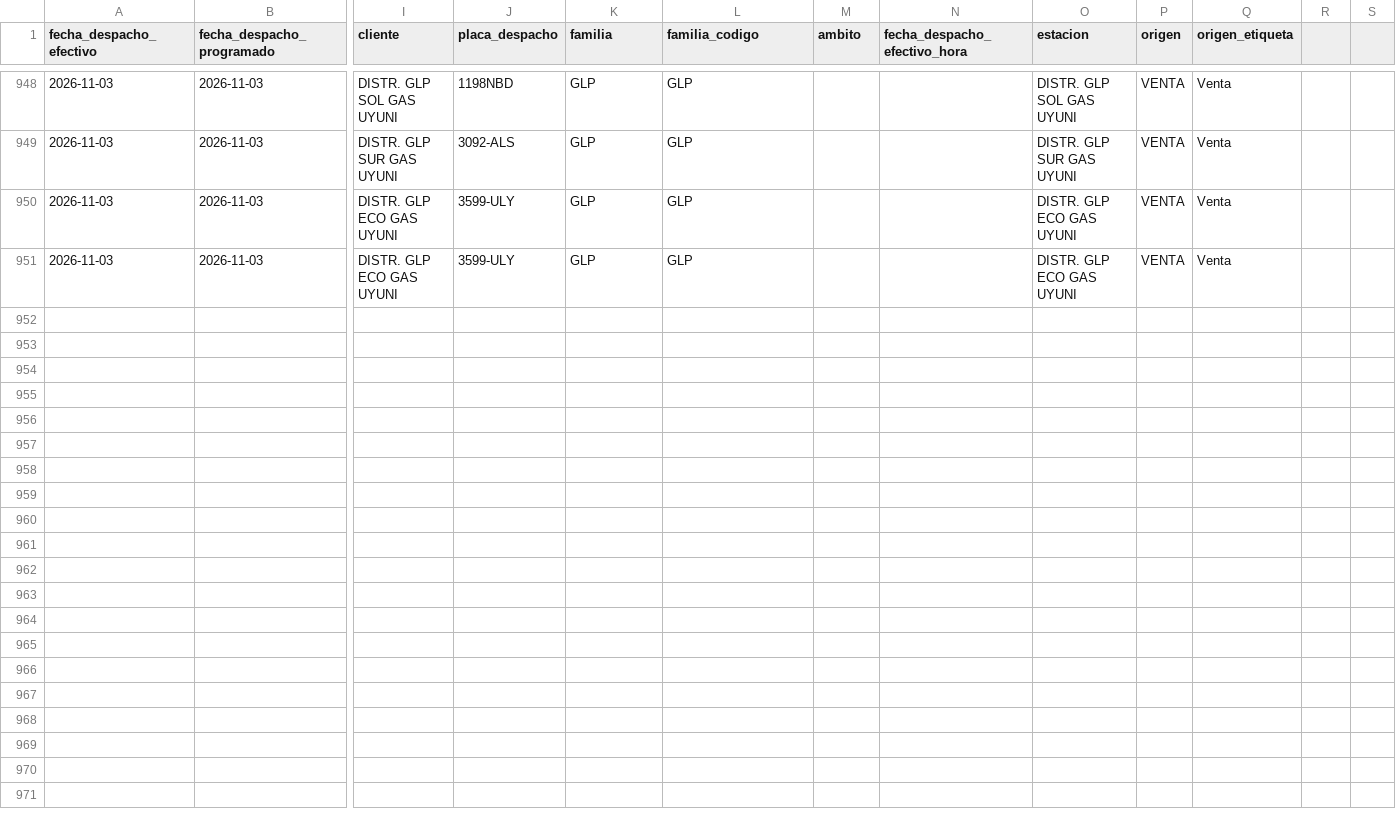
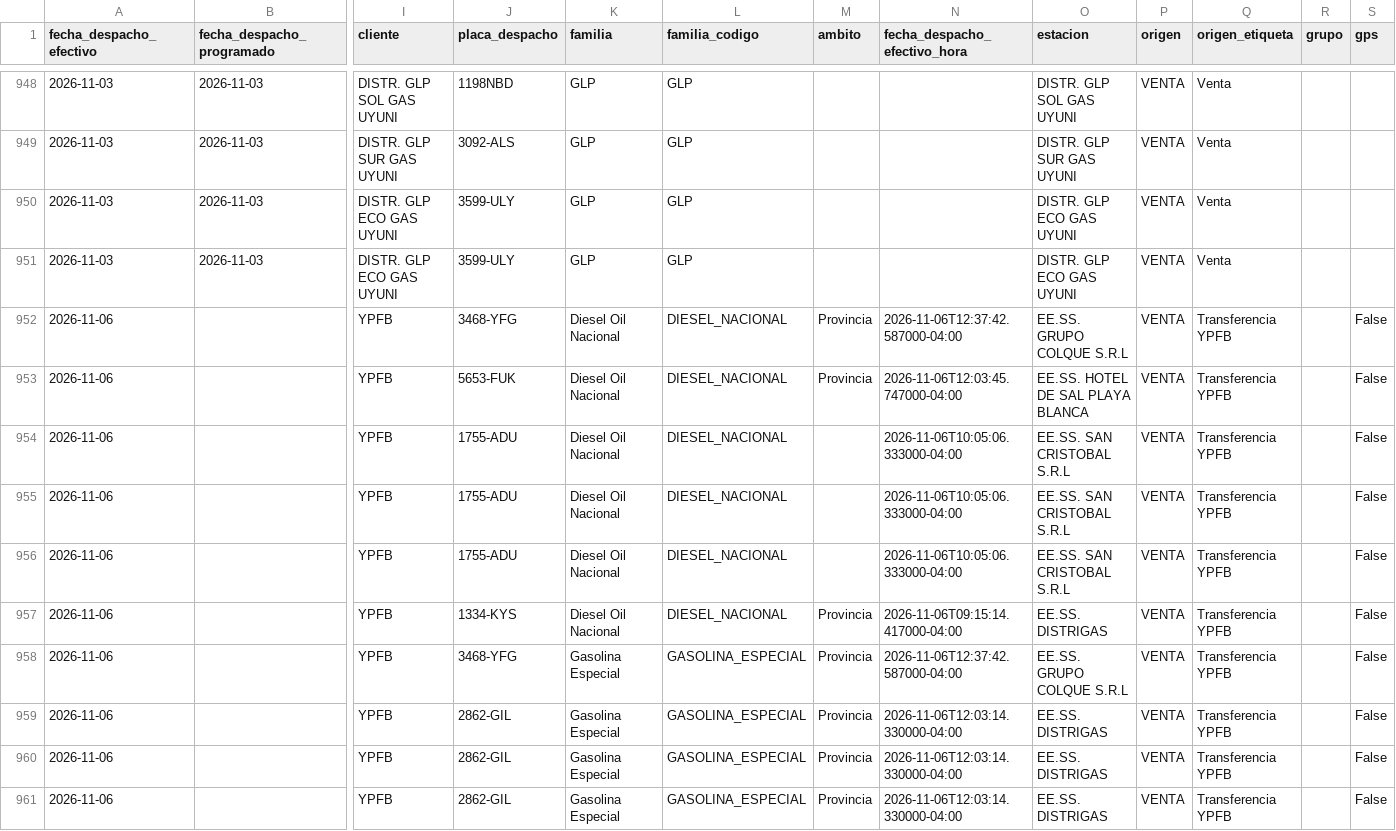
Before and after one commit to mauforonda/data-triage, a CSV file: hidrocarburos/abastecimiento/data/despachos/uyu.csv, drawn as a sheet; only a part is shown, gaps mark what is left out; rows hold the shown columns only; the diff names each change by its address in the sheet, - before the commit and + after, or states it on an @@ line.

```diff
--- a/hidrocarburos/abastecimiento/data/despachos/uyu.csv
+++ b/hidrocarburos/abastecimiento/data/despachos/uyu.csv
-R1: (empty)
+R1: grupo
-S1: (empty)
+S1: gps
+row 952: 2026-11-06 |  | YPFB | 3468-YFG | Diesel Oil Nacional | DIESEL_NACIONAL | Provincia | 2026-11-06T12:37:42.587000-04:00 | EE.SS. GRUPO COLQUE S.R.L | VENTA | Transferencia YPFB |  | False
+row 953: 2026-11-06 |  | YPFB | 5653-FUK | Diesel Oil Nacional | DIESEL_NACIONAL | Provincia | 2026-11-06T12:03:45.747000-04:00 | EE.SS. HOTEL DE SAL PLAYA BLANCA | VENTA | Transferencia YPFB |  | False
+row 954: 2026-11-06 |  | YPFB | 1755-ADU | Diesel Oil Nacional | DIESEL_NACIONAL |  | 2026-11-06T10:05:06.333000-04:00 | EE.SS. SAN CRISTOBAL S.R.L | VENTA | Transferencia YPFB |  | False
+row 955: 2026-11-06 |  | YPFB | 1755-ADU | Diesel Oil Nacional | DIESEL_NACIONAL |  | 2026-11-06T10:05:06.333000-04:00 | EE.SS. SAN CRISTOBAL S.R.L | VENTA | Transferencia YPFB |  | False
+row 956: 2026-11-06 |  | YPFB | 1755-ADU | Diesel Oil Nacional | DIESEL_NACIONAL |  | 2026-11-06T10:05:06.333000-04:00 | EE.SS. SAN CRISTOBAL S.R.L | VENTA | Transferencia YPFB |  | False
+row 957: 2026-11-06 |  | YPFB | 1334-KYS | Diesel Oil Nacional | DIESEL_NACIONAL | Provincia | 2026-11-06T09:15:14.417000-04:00 | EE.SS. DISTRIGAS | VENTA | Transferencia YPFB |  | False
+row 958: 2026-11-06 |  | YPFB | 3468-YFG | Gasolina Especial | GASOLINA_ESPECIAL | Provincia | 2026-11-06T12:37:42.587000-04:00 | EE.SS. GRUPO COLQUE S.R.L | VENTA | Transferencia YPFB |  | False
+row 959: 2026-11-06 |  | YPFB | 2862-GIL | Gasolina Especial | GASOLINA_ESPECIAL | Provincia | 2026-11-06T12:03:14.330000-04:00 | EE.SS. DISTRIGAS | VENTA | Transferencia YPFB |  | False
+row 960: 2026-11-06 |  | YPFB | 2862-GIL | Gasolina Especial | GASOLINA_ESPECIAL | Provincia | 2026-11-06T12:03:14.330000-04:00 | EE.SS. DISTRIGAS | VENTA | Transferencia YPFB |  | False
+row 961: 2026-11-06 |  | YPFB | 2862-GIL | Gasolina Especial | GASOLINA_ESPECIAL | Provincia | 2026-11-06T12:03:14.330000-04:00 | EE.SS. DISTRIGAS | VENTA | Transferencia YPFB |  | False
```
Also changed, not shown: hidrocarburos/abastecimiento/data/despachos/amz.csv, hidrocarburos/abastecimiento/data/despachos/cam.csv, 37 other files.
